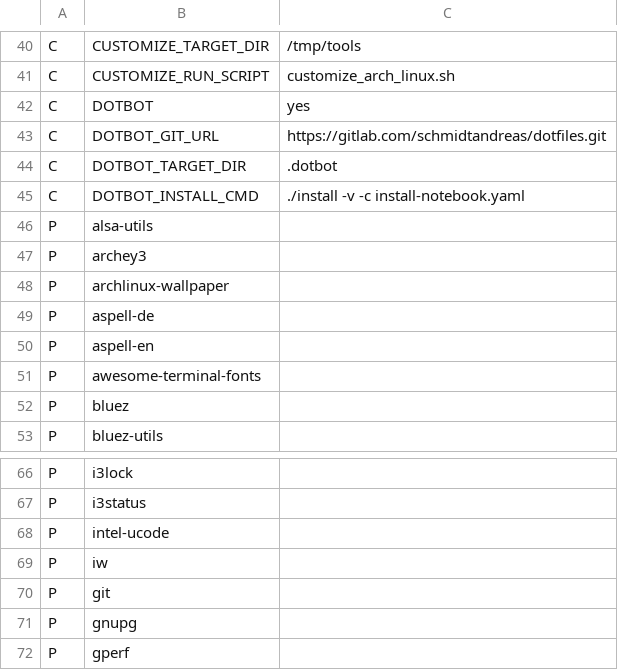
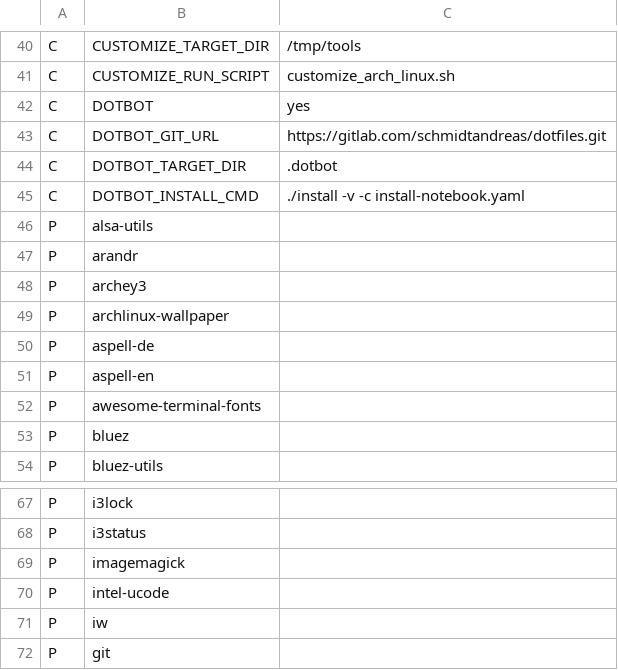
Before and after one commit to schmidtandreas/arch-install, a CSV file: configs/andreas_notebook.csv, drawn as a sheet; only a part is shown, gaps mark what is left out; the shorter side is filled out with more unchanged rows; the diff names each change by its address in the sheet, - before the commit and + after, or states it on an @@ line.

Commit message:
configs: andreas: notebook: add arandr package
Signed-off-by: Andreas Schmidt <mail@schmidt-andreas.de>

```diff
--- a/configs/andreas_notebook.csv
+++ b/configs/andreas_notebook.csv
+row 47: P | arandr
+row 69: P | imagemagick
```
